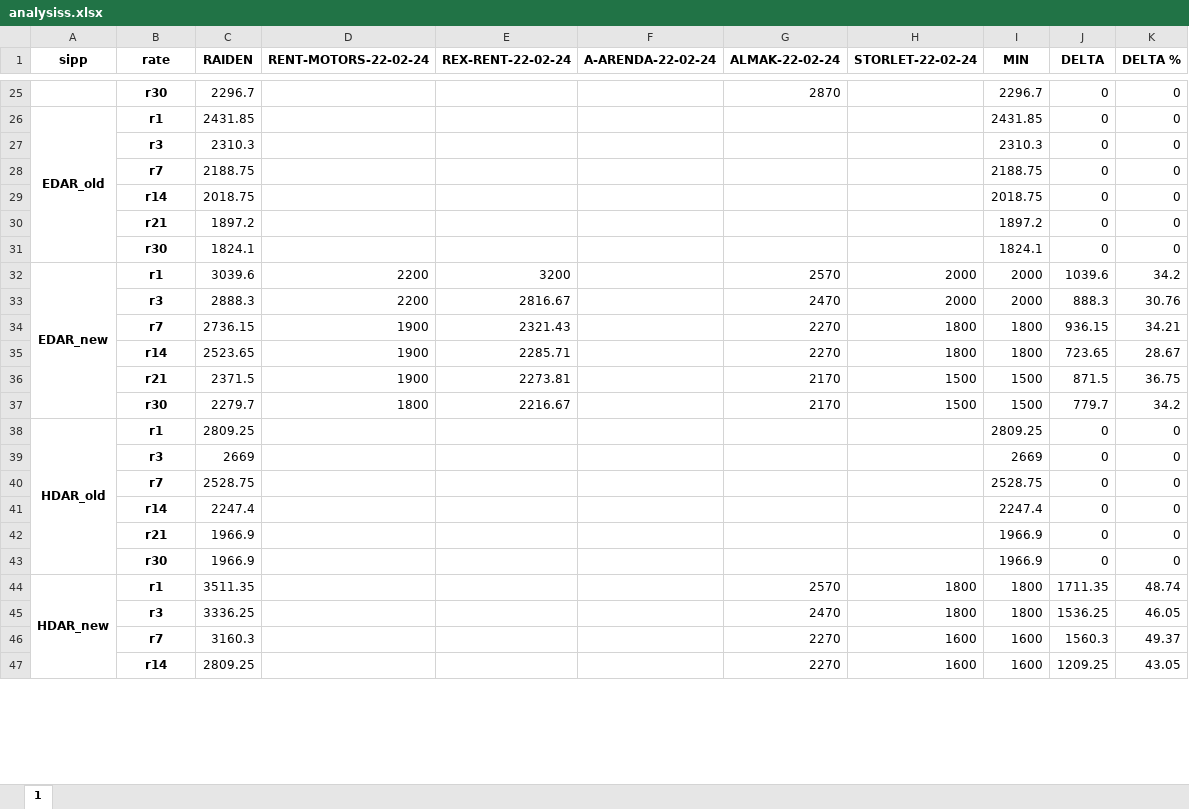
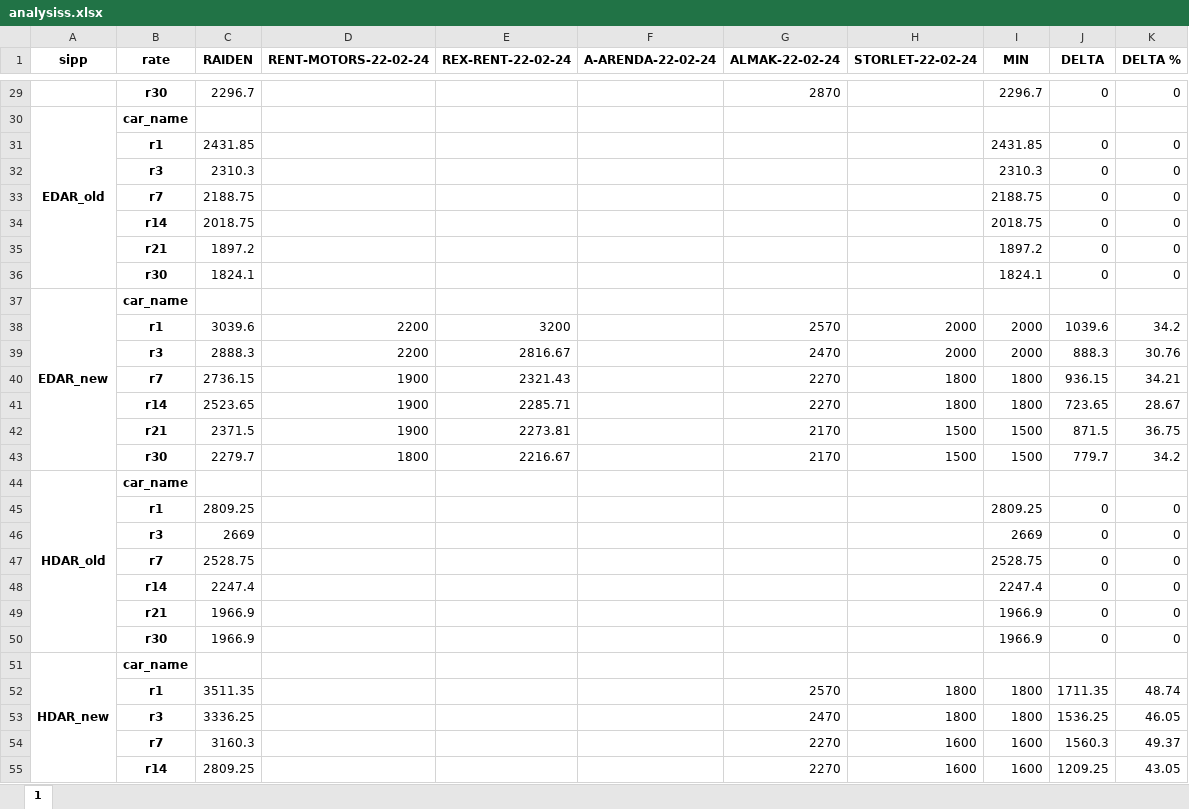
Before and after one commit to fckklubb/web_parser, an Excel workbook: outputs/analysiss.xlsx, sheet 1, drawn as a sheet; only a part is shown, gaps mark what is left out; values as stored, in another font and other column widths than the file's, no borders; removed rows and columns are numbered as before the commit, all else as after; the diff covers the shown part only; the diff names each change by its address in the sheet, - before the commit and + after, or states it on an @@ line.

Commit message:
1 step - added car_name in the DF

```diff
--- a/outputs/analysiss.xlsx (sheet 1)
+++ b/outputs/analysiss.xlsx (sheet 1)
+row 30: EDAR_old | car_name
-A31 (sipp): EDAR_old
+A31 (sipp): (empty)
-A26:A31 merged
+row 37: EDAR_new | car_name
-A38 (sipp): EDAR_new
+A38 (sipp): (empty)
-A32:A37 merged
+row 44: HDAR_old | car_name
-A45 (sipp): HDAR_old
+A45 (sipp): (empty)
-A38:A43 merged
+row 51: HDAR_new | car_name
-A52 (sipp): HDAR_new
+A52 (sipp): (empty)
-A44:A49 merged
```
Also changed, not shown: 18 added rows, 18 edited cells and merged cells elsewhere in this sheet, 3 other files.
